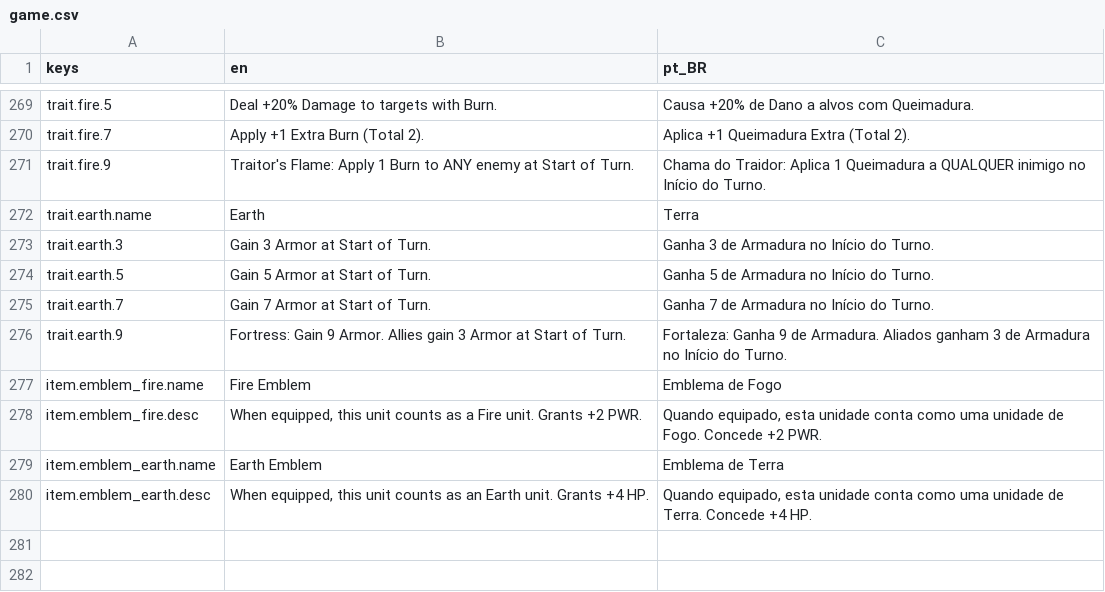
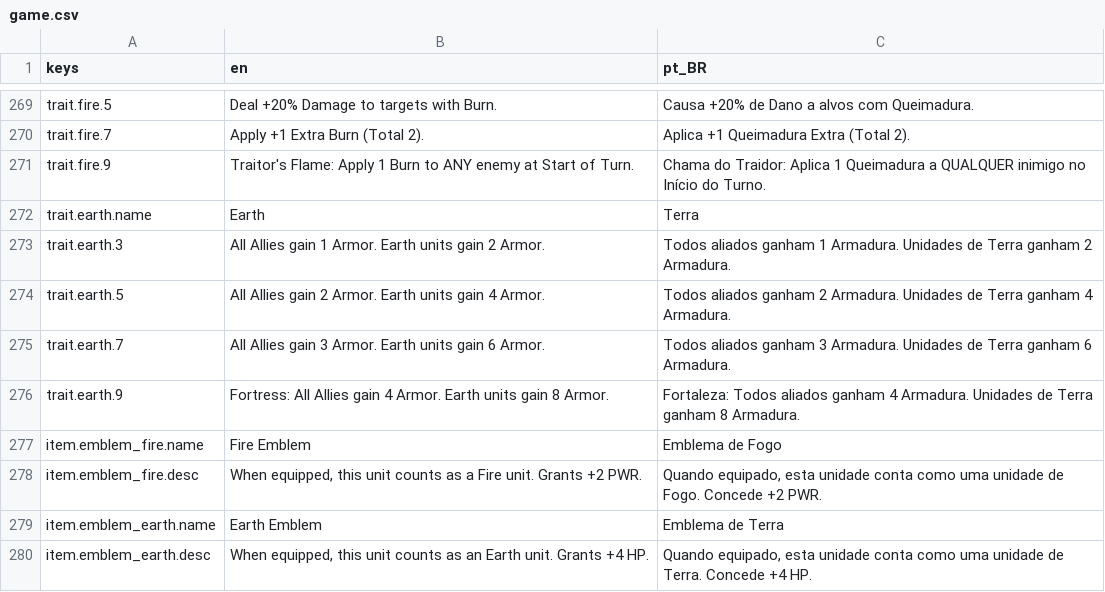
Before and after one commit to OVagamundo/Flashcard-Heroes, a CSV file: localization/game.csv, drawn as a sheet; only a part is shown, gaps mark what is left out.

Commit message:
earth trait updated and a few bugs fixed with bloodlust

```diff
--- a/localization/game.csv
+++ b/localization/game.csv
@@ -272,6 +272,6 @@ trait.fire.9,"Traitor's Flame: Apply 1 Burn to ANY enemy at Start of Turn.","Cha
 trait.earth.name,Earth,Terra
-trait.earth.3,"Gain 3 Armor at Start of Turn.","Ganha 3 de Armadura no Início do Turno."
-trait.earth.5,"Gain 5 Armor at Start of Turn.","Ganha 5 de Armadura no Início do Turno."
-trait.earth.7,"Gain 7 Armor at Start of Turn.","Ganha 7 de Armadura no Início do Turno."
-trait.earth.9,"Fortress: Gain 9 Armor. Allies gain 3 Armor at Start of Turn.","Fortaleza: Ganha 9 de Armadura. Aliados ganham 3 de Armadura no Início do Turno."
+trait.earth.3,"All Allies gain 1 Armor. Earth units gain 2 Armor.","Todos aliados ganham 1 Armadura. Unidades de Terra ganham 2 Armadura."
+trait.earth.5,"All Allies gain 2 Armor. Earth units gain 4 Armor.","Todos aliados ganham 2 Armadura. Unidades de Terra ganham 4 Armadura."
+trait.earth.7,"All Allies gain 3 Armor. Earth units gain 6 Armor.","Todos aliados ganham 3 Armadura. Unidades de Terra ganham 6 Armadura."
+trait.earth.9,"Fortress: All Allies gain 4 Armor. Earth units gain 8 Armor.","Fortaleza: Todos aliados ganham 4 Armadura. Unidades de Terra ganham 8 Armadura."
 item.emblem_fire.name,Fire Emblem,Emblema de Fogo
```
Also changed, not shown: 9 other files.
